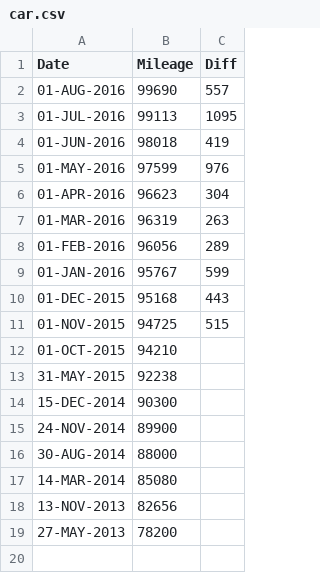
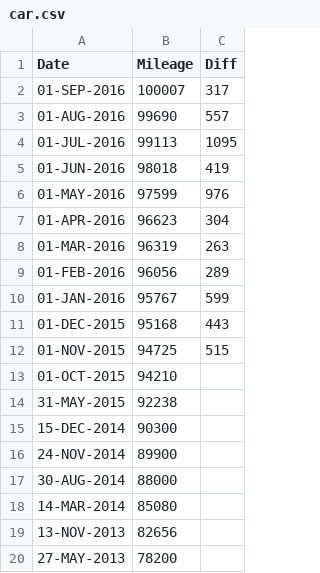
Before and after one commit to codetojoy/self, a CSV file: personal/car.csv, drawn as a sheet; the diff names each change by its address in the sheet, - before the commit and + after, or states it on an @@ line.

Commit message:
update SEP 2016

```diff
--- a/personal/car.csv
+++ b/personal/car.csv
+row 2: 01-SEP-2016 | 100007 | 317
```
